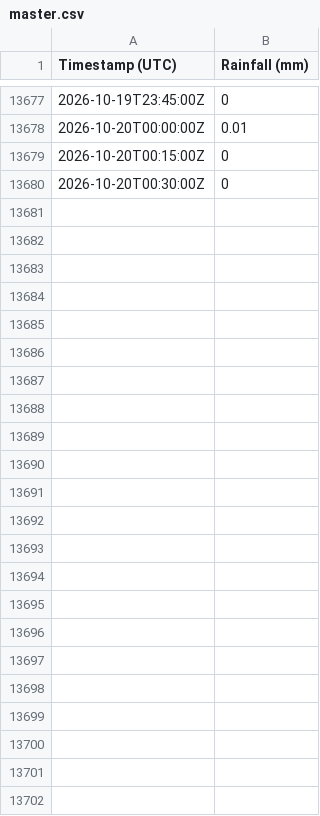
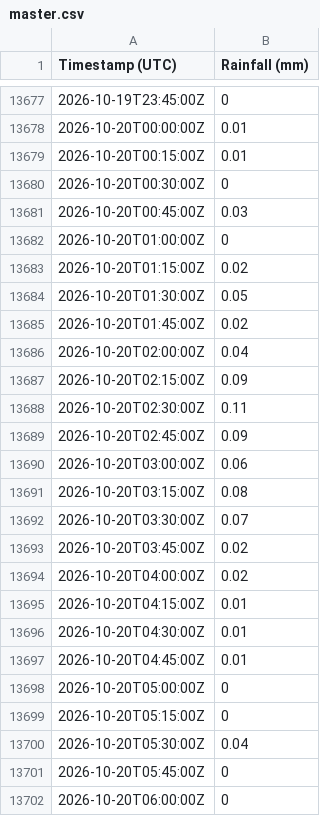
Before and after one commit to Loic-Chasseray/Rainfall-Data-Collector, a CSV file: master.csv, drawn as a sheet; only a part is shown, gaps mark what is left out.

Commit message:
Daily data update

```diff
--- a/master.csv
+++ b/master.csv
@@ -13678,3 +13678,25 @@ Timestamp (UTC),Rainfall (mm)
 2026-10-20T00:00:00Z,0.01
-2026-10-20T00:15:00Z,0
+2026-10-20T00:15:00Z,0.01
 2026-10-20T00:30:00Z,0
+2026-10-20T00:45:00Z,0.03
+2026-10-20T01:00:00Z,0
+2026-10-20T01:15:00Z,0.02
+2026-10-20T01:30:00Z,0.05
+2026-10-20T01:45:00Z,0.02
+2026-10-20T02:00:00Z,0.04
+2026-10-20T02:15:00Z,0.09
+2026-10-20T02:30:00Z,0.11
+2026-10-20T02:45:00Z,0.09
+2026-10-20T03:00:00Z,0.06
+2026-10-20T03:15:00Z,0.08
+2026-10-20T03:30:00Z,0.07
+2026-10-20T03:45:00Z,0.02
+2026-10-20T04:00:00Z,0.02
+2026-10-20T04:15:00Z,0.01
+2026-10-20T04:30:00Z,0.01
+2026-10-20T04:45:00Z,0.01
+2026-10-20T05:00:00Z,0
+2026-10-20T05:15:00Z,0
+2026-10-20T05:30:00Z,0.04
+2026-10-20T05:45:00Z,0
+2026-10-20T06:00:00Z,0
```
